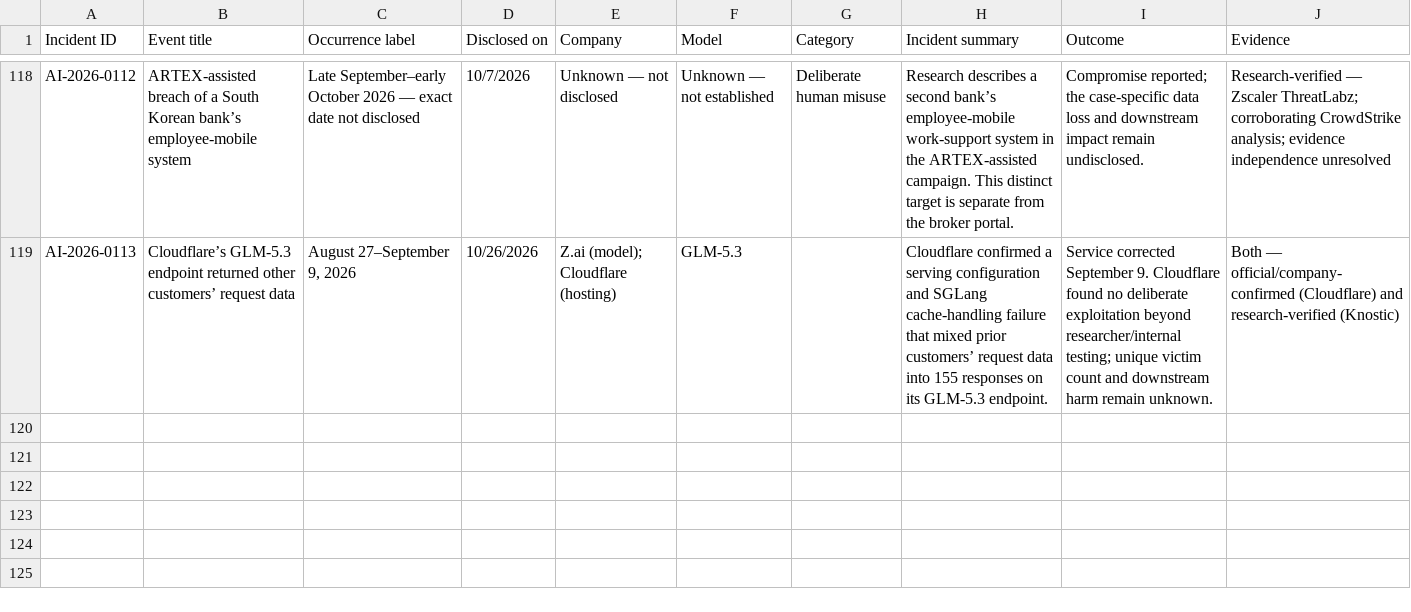
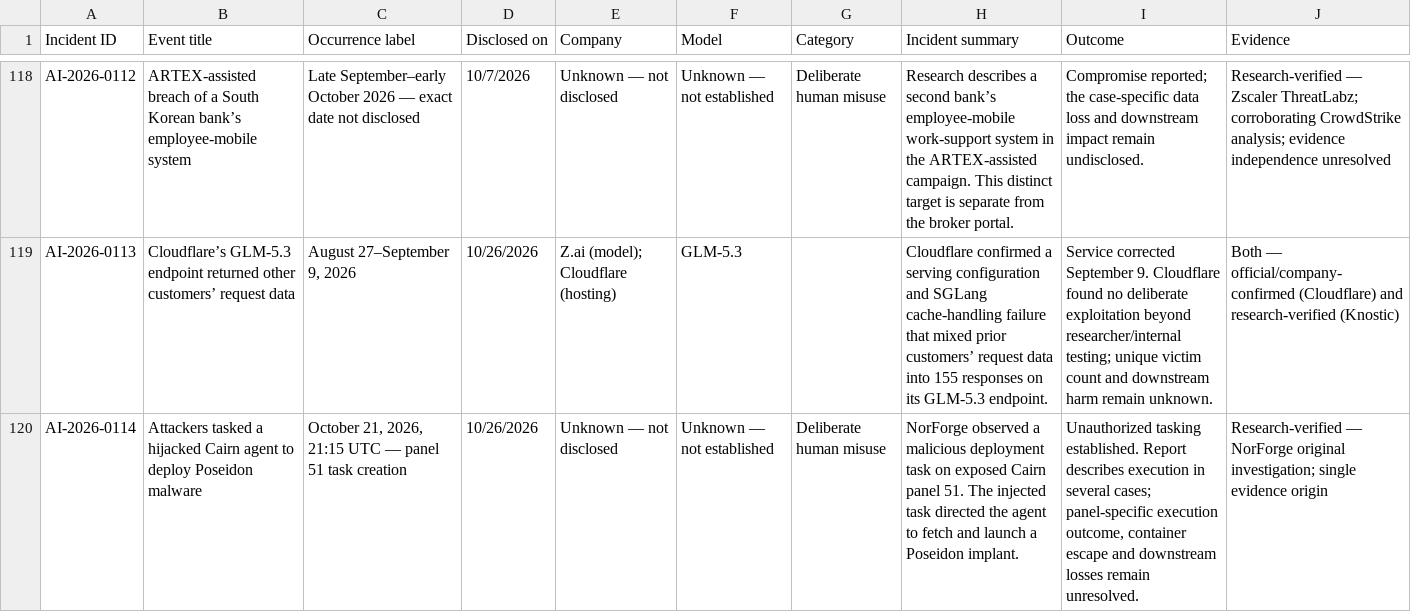
Before and after one commit to KUNALSINGH9373/rogue.ai, a CSV file: data/incidents.csv, drawn as a sheet; only a part is shown, gaps mark what is left out; the diff names each change by its address in the sheet, - before the commit and + after, or states it on an @@ line.

```diff
--- a/data/incidents.csv
+++ b/data/incidents.csv
+row 120: AI-2026-0114 | Attackers tasked a hijacked Cairn agent to deploy Poseidon malware | October 21, 2026, 21:15 UTC — panel 51 task creation | 10/26/2026 | Unknown — not disclosed | Unknown — not established | Deliberate human misuse | NorForge observed a malicious deployment task on exposed Cairn panel 51. The injected task directed the agent to fetch and launch a Poseidon implant. | Unauthorized tasking established. Report describes execution in several cases; panel-specific execution outcome, container escape and downstream losses remain unresolved. | Research-verified — NorForge original investigation; single evidence origin
```
Also changed, not shown: data/sources.csv.
